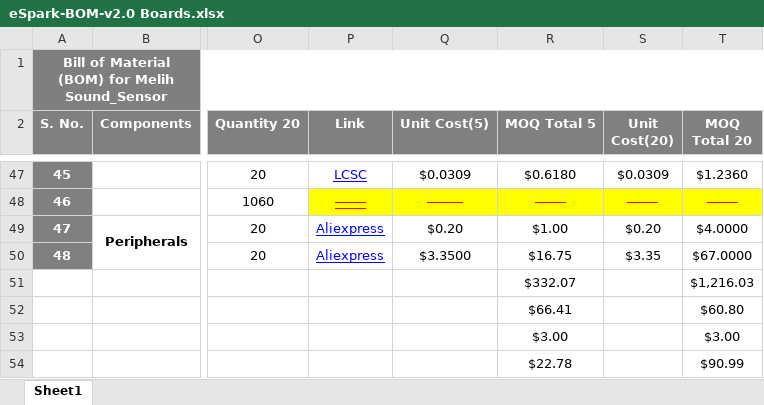
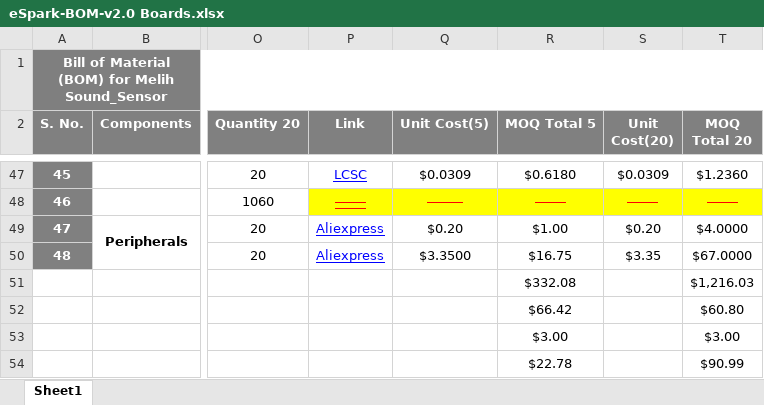
Before and after one commit to eSpark-Consulting-Group/melih-soundsensor, an Excel workbook: Deliverables/BOM/eSpark-BOM-v2.0 Boards.xlsx, sheet Sheet1, drawn as a sheet; only a part is shown, gaps mark what is left out; values as stored, in another font and other column widths than the file's, no borders; conditional formats not drawn; the diff covers the shown part only; the diff names each change by its address in the sheet, - before the commit and + after, or states it on an @@ line.

```diff
--- a/Deliverables/BOM/eSpark-BOM-v2.0 Boards.xlsx (sheet Sheet1)
+++ b/Deliverables/BOM/eSpark-BOM-v2.0 Boards.xlsx (sheet Sheet1)
-R51 (MOQ Total 5): $332.07
+R51 (MOQ Total 5): $332.08
-R52 (MOQ Total 5): $66.41
+R52 (MOQ Total 5): $66.42
```
Also changed, not shown: 1 added row, 1 removed row, 3 edited cells and cell formats elsewhere in this sheet, Deliverables/BOM/LCSC_BOM (20 Board).xlsx.
